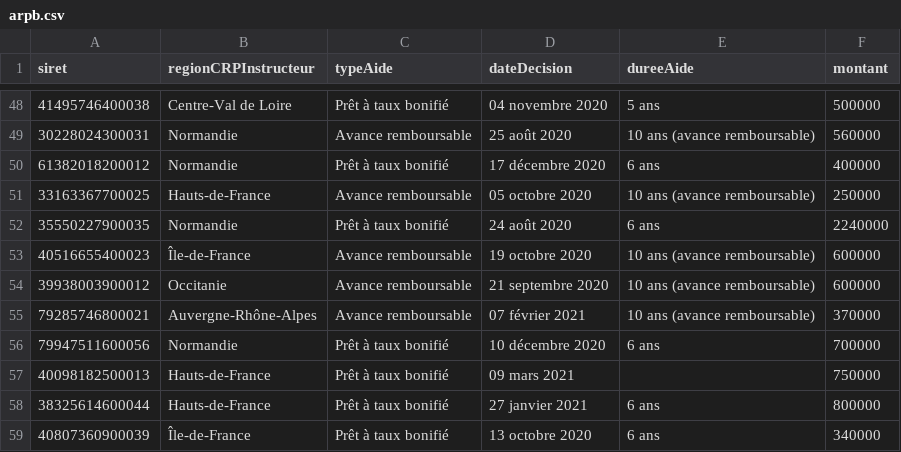
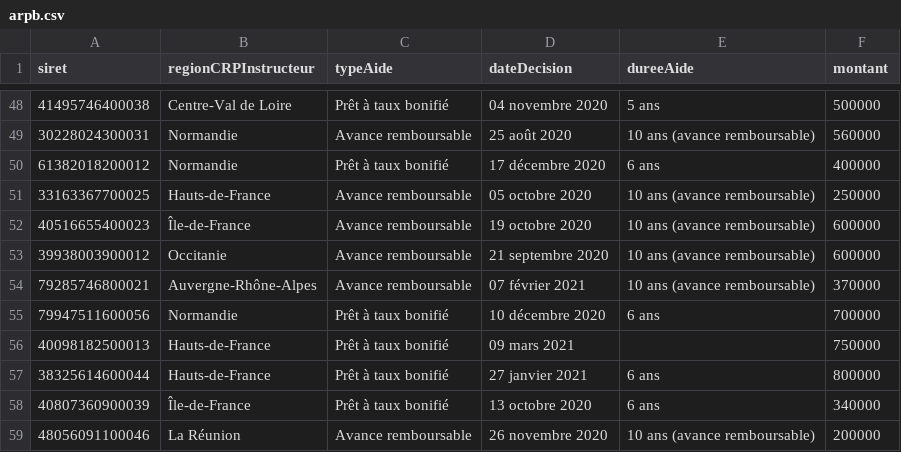
Before and after one commit to chrnin/arpbDge, a CSV file: arpb.csv, drawn as a sheet; only a part is shown, gaps mark what is left out; the shorter side is filled out with more unchanged rows.

Commit message:
New data at 2021-07-13T06:26:19Z [skip ci]

```diff
--- a/arpb.csv
+++ b/arpb.csv
@@ -51,3 +51,2 @@ siret,regionCRPInstructeur,typeAide,dateDecision,dureeAide,montant
 33163367700025,Hauts-de-France,Avance remboursable,05 octobre 2020,10 ans (avance remboursable),250000
-35550227900035,Normandie,Prêt à taux bonifié,24 août 2020,6 ans,2240000
 40516655400023,Île-de-France,Avance remboursable,19 octobre 2020,10 ans (avance remboursable),600000
```
